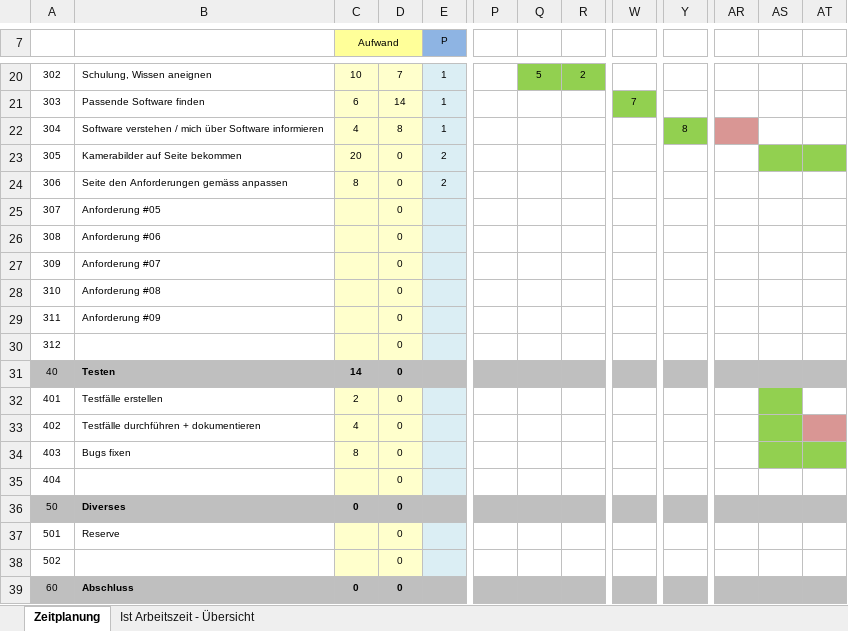
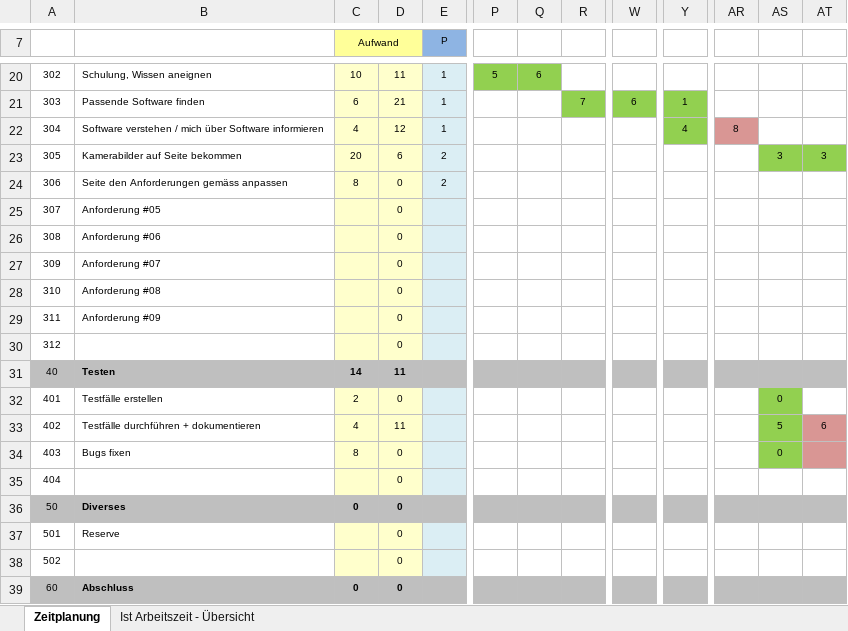
Before and after one commit to colinfuerst/BLJ-Projekt, an Excel workbook: doc/Zeitplanung.xlsx, sheet Zeitplanung, drawn as a sheet; only a part is shown, gaps mark what is left out; values as stored, in another font and other column widths than the file's, no borders; the diff covers the shown part only; the diff names each change by its address in the sheet, - before the commit and + after, or states it on an @@ line.

```diff
--- a/doc/Zeitplanung.xlsx (sheet Zeitplanung)
+++ b/doc/Zeitplanung.xlsx (sheet Zeitplanung)
-D20: 7
+D20: 11
-P20: (empty)
+P20: 5
-P20 fill: none
+P20 fill: #92D050
-Q20: 5
+Q20: 6
-R20: 2
+R20: (empty)
-R20 fill: #92D050
+R20 fill: none
-D21: 14
+D21: 21
-R21: (empty)
+R21: 7
-R21 fill: none
+R21 fill: #92D050
-W21: 7
+W21: 6
-Y21: (empty)
+Y21: 1
-Y21 fill: none
+Y21 fill: #92D050
-D22: 8
+D22: 12
-Y22: 8
+Y22: 4
-AR22: (empty)
+AR22: 8
-D23: 0
+D23: 6
-AS23: (empty)
+AS23: 3
-AT23: (empty)
+AT23: 3
-D31: 0
+D31: 11
-AS32: (empty)
+AS32: 0
-D33: 0
+D33: 11
-AS33: (empty)
+AS33: 5
-AT33: (empty)
+AT33: 6
-AS34: (empty)
+AS34: 0
-AT34 fill: #92D050
+AT34 fill: #D99694
```
Also changed, not shown: 35 edited cells and cell formats elsewhere in this sheet, sheet Ist Arbeitszeit - Übersicht, charts or pictures, 3 other files.
